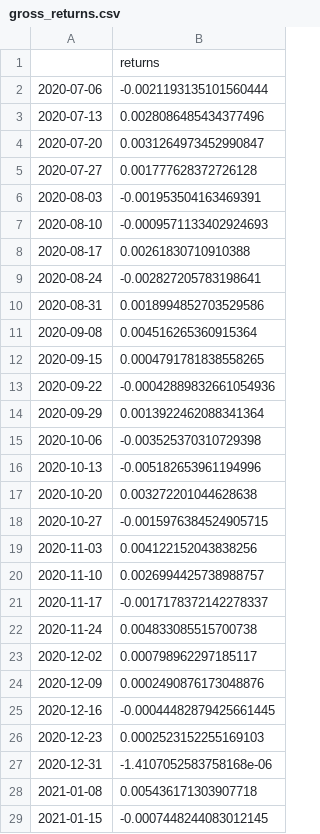
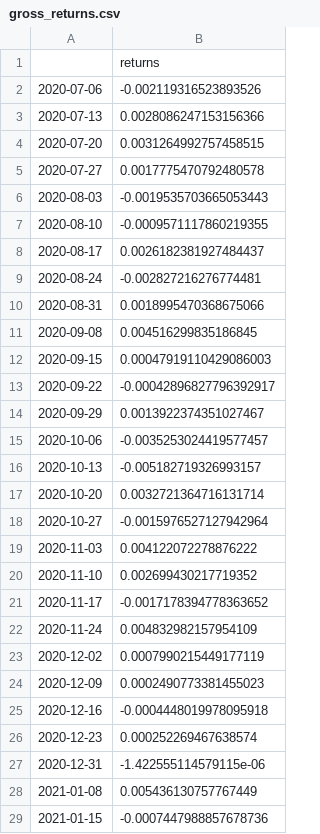
Before and after one commit to td-02/ai-native-hedge-fund, a CSV file: outputs/orchestrator_backtest_fast/gross_returns.csv, drawn as a sheet; only a part is shown; the diff covers the shown part only.

```diff
--- a/outputs/orchestrator_backtest_fast/gross_returns.csv
+++ b/outputs/orchestrator_backtest_fast/gross_returns.csv
@@ -1,29 +1,29 @@
 ,returns
-2020-07-06,-0.0021193135101560444
-2020-07-13,0.0028086485434377496
-2020-07-20,0.0031264973452990847
-2020-07-27,0.001777628372726128
-2020-08-03,-0.001953504163469391
-2020-08-10,-0.0009571133402924693
-2020-08-17,0.00261830710910388
-2020-08-24,-0.002827205783198641
-2020-08-31,0.0018994852703529586
-2020-09-08,0.004516265360915364
-2020-09-15,0.0004791781838558265
-2020-09-22,-0.00042889832661054936
-2020-09-29,0.0013922462088341364
-2020-10-06,-0.003525370310729398
-2020-10-13,-0.005182653961194996
-2020-10-20,0.003272201044628638
-2020-10-27,-0.0015976384524905715
-2020-11-03,0.004122152043838256
-2020-11-10,0.0026994425738988757
-2020-11-17,-0.0017178372142278337
-2020-11-24,0.004833085515700738
-2020-12-02,0.000798962297185117
-2020-12-09,0.0002490876173048876
-2020-12-16,-0.00044482879425661445
-2020-12-23,0.0002523152255169103
-2020-12-31,-1.4107052583758168e-06
-2021-01-08,0.005436171303907718
-2021-01-15,-0.0007448244083012145
+2020-07-06,-0.002119316523893526
+2020-07-13,0.0028086247153156366
+2020-07-20,0.0031264992757458515
+2020-07-27,0.0017775470792480578
+2020-08-03,-0.0019535703665053443
+2020-08-10,-0.0009571117860219355
+2020-08-17,0.0026182381927484437
+2020-08-24,-0.002827216276774481
+2020-08-31,0.0018995470368675066
+2020-09-08,0.004516299835186845
+2020-09-15,0.00047919110429086003
+2020-09-22,-0.00042896827796392917
+2020-09-29,0.0013922374351027467
+2020-10-06,-0.0035253024419577457
+2020-10-13,-0.005182719326993157
+2020-10-20,0.0032721364716131714
+2020-10-27,-0.0015976527127942964
+2020-11-03,0.004122072278876222
+2020-11-10,0.002699430217719352
+2020-11-17,-0.0017178394778363652
+2020-11-24,0.004832982157954109
+2020-12-02,0.0007990215449177119
+2020-12-09,0.0002490773381455023
+2020-12-16,-0.0004448019978095918
+2020-12-23,0.000252269467638574
+2020-12-31,-1.422555114579115e-06
+2021-01-08,0.005436130757767449
+2021-01-15,-0.0007447988857678736
```
Also changed, not shown: 20 added rows and 32 edited cells elsewhere in this file, outputs/orchestrator_backtest_fast/equity_curve.csv, outputs/orchestrator_backtest_fast/net_returns.csv, 15 other files.
